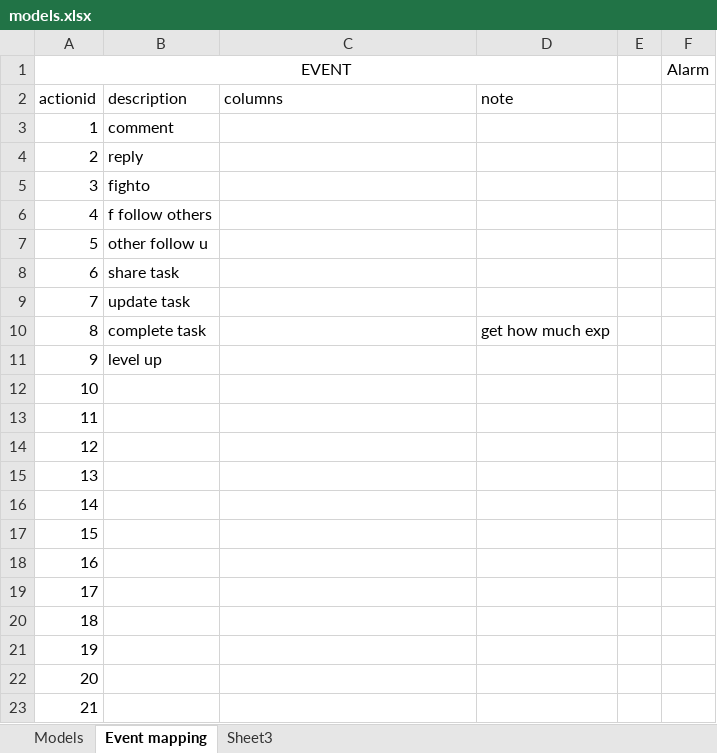
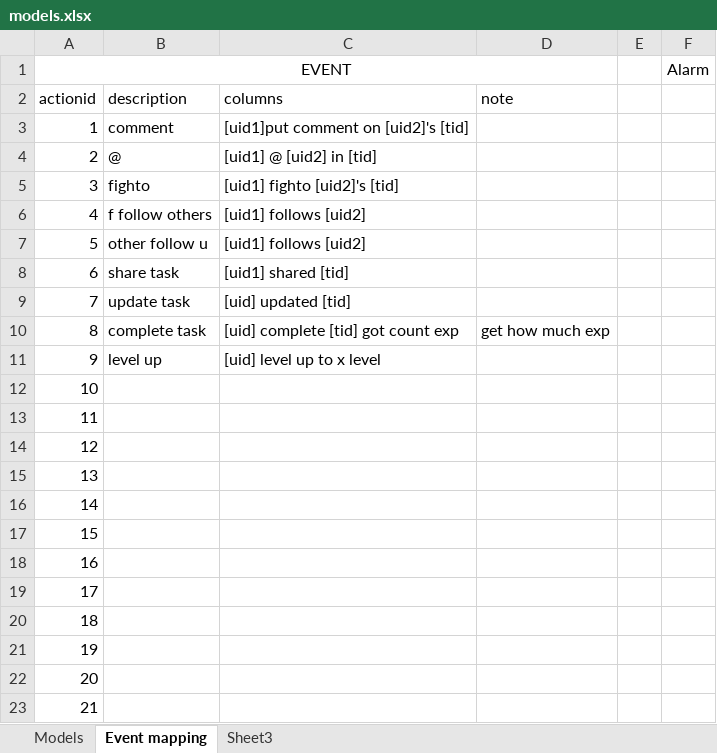
Before and after one commit to cashsun/fightclub, an Excel workbook: documentation/models.xlsx, sheet Event mapping, drawn as a sheet; values as stored, in another font and other column widths than the file's, no borders; table styles not drawn; the diff names each change by its address in the sheet, - before the commit and + after, or states it on an @@ line.

Commit message:
event mapping

```diff
--- a/documentation/models.xlsx (sheet Event mapping)
+++ b/documentation/models.xlsx (sheet Event mapping)
-C3: (empty)
+C3: [uid1]put comment on [uid2]'s [tid]
-B4: reply
+B4: @
-C4: (empty)
+C4: [uid1] @ [uid2] in [tid]
-C5: (empty)
+C5: [uid1] fighto [uid2]'s [tid]
-C6:C7: (empty)
+C6:C7: [uid1] follows [uid2]
-C8: (empty)
+C8: [uid1] shared [tid]
-C9: (empty)
+C9: [uid] updated [tid]
-C10: (empty)
+C10: [uid] complete [tid] got count exp
-C11: (empty)
+C11: [uid] level up to x level
```
Also changed, not shown: 1 other file.
